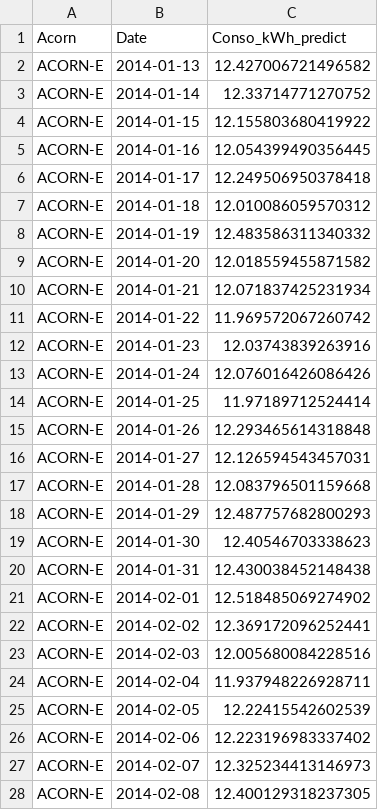
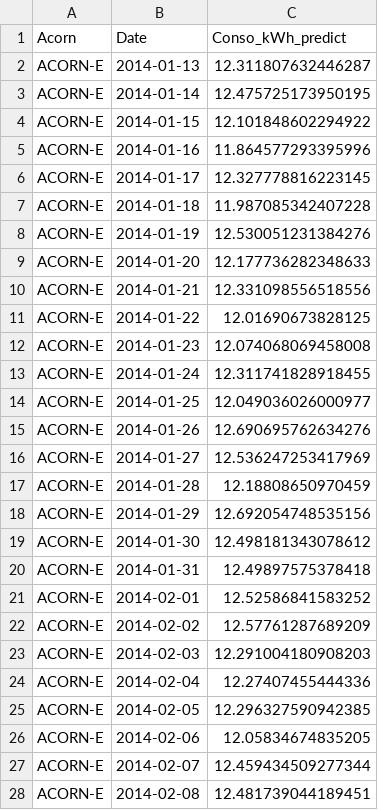
Before and after one commit to baunilhamarga/ei-climat, a CSV file: outputs/group5/predictions/group_5_daily_predict.csv, drawn as a sheet; only a part is shown; the diff covers the shown part only.

```diff
--- a/outputs/group5/predictions/group_5_daily_predict.csv
+++ b/outputs/group5/predictions/group_5_daily_predict.csv
@@ -1,28 +1,28 @@
 Acorn,Date,Conso_kWh_predict
-ACORN-E,2014-01-13,12.427006721496582
-ACORN-E,2014-01-14,12.33714771270752
-ACORN-E,2014-01-15,12.155803680419922
-ACORN-E,2014-01-16,12.054399490356445
-ACORN-E,2014-01-17,12.249506950378418
-ACORN-E,2014-01-18,12.010086059570312
-ACORN-E,2014-01-19,12.483586311340332
-ACORN-E,2014-01-20,12.018559455871582
-ACORN-E,2014-01-21,12.071837425231934
-ACORN-E,2014-01-22,11.969572067260742
-ACORN-E,2014-01-23,12.03743839263916
-ACORN-E,2014-01-24,12.076016426086426
-ACORN-E,2014-01-25,11.97189712524414
-ACORN-E,2014-01-26,12.293465614318848
-ACORN-E,2014-01-27,12.126594543457031
-ACORN-E,2014-01-28,12.083796501159668
-ACORN-E,2014-01-29,12.487757682800293
-ACORN-E,2014-01-30,12.40546703338623
-ACORN-E,2014-01-31,12.430038452148438
-ACORN-E,2014-02-01,12.518485069274902
-ACORN-E,2014-02-02,12.369172096252441
-ACORN-E,2014-02-03,12.005680084228516
-ACORN-E,2014-02-04,11.937948226928711
-ACORN-E,2014-02-05,12.22415542602539
-ACORN-E,2014-02-06,12.223196983337402
-ACORN-E,2014-02-07,12.325234413146973
-ACORN-E,2014-02-08,12.400129318237305
+ACORN-E,2014-01-13,12.311807632446287
+ACORN-E,2014-01-14,12.475725173950195
+ACORN-E,2014-01-15,12.101848602294922
+ACORN-E,2014-01-16,11.864577293395996
+ACORN-E,2014-01-17,12.327778816223145
+ACORN-E,2014-01-18,11.987085342407228
+ACORN-E,2014-01-19,12.530051231384276
+ACORN-E,2014-01-20,12.177736282348633
+ACORN-E,2014-01-21,12.331098556518556
+ACORN-E,2014-01-22,12.01690673828125
+ACORN-E,2014-01-23,12.074068069458008
+ACORN-E,2014-01-24,12.311741828918455
+ACORN-E,2014-01-25,12.049036026000977
+ACORN-E,2014-01-26,12.690695762634276
+ACORN-E,2014-01-27,12.536247253417969
+ACORN-E,2014-01-28,12.18808650970459
+ACORN-E,2014-01-29,12.692054748535156
+ACORN-E,2014-01-30,12.498181343078612
+ACORN-E,2014-01-31,12.49897575378418
+ACORN-E,2014-02-01,12.52586841583252
+ACORN-E,2014-02-02,12.57761287689209
+ACORN-E,2014-02-03,12.291004180908203
+ACORN-E,2014-02-04,12.27407455444336
+ACORN-E,2014-02-05,12.296327590942385
+ACORN-E,2014-02-06,12.05834674835205
+ACORN-E,2014-02-07,12.459434509277344
+ACORN-E,2014-02-08,12.481739044189451
```
Also changed, not shown: 69 edited cells elsewhere in this file, outputs/group5/metrics/validation_metrics.csv, outputs/group5/metrics/validation_predictions_daily.csv, 19 other files.
